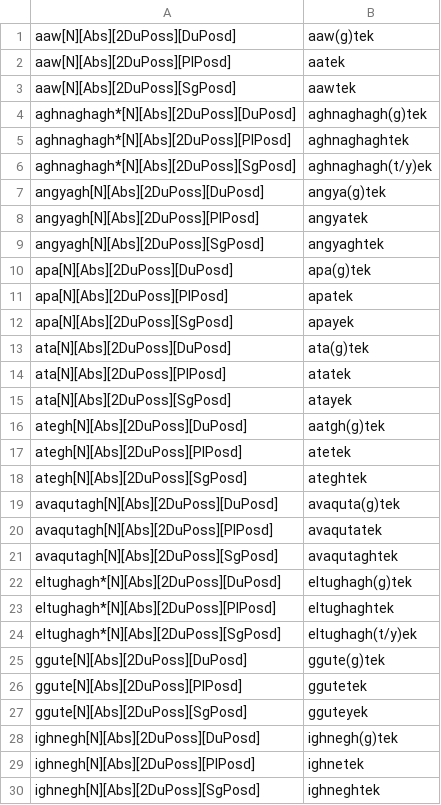
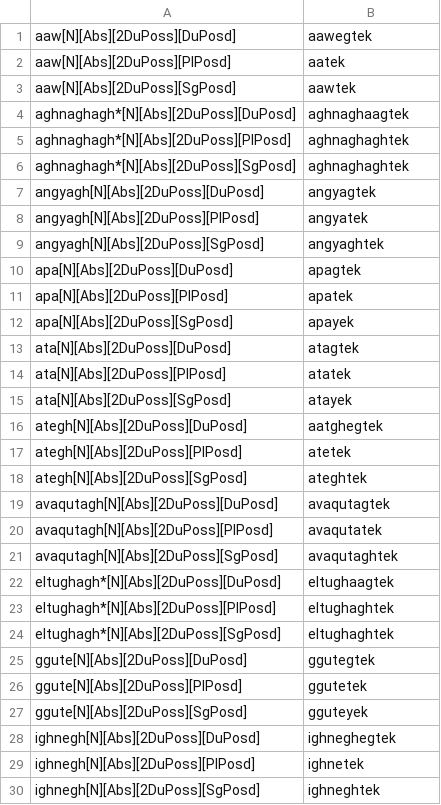
Before and after one commit to SaintLawrenceIslandYupik/finite_state_morphology, a TSV file: ess.pairs.gold/Ch4.N_ABS.2DuPossPosd.tsv, drawn as a sheet; only a part is shown; the diff covers the shown part only.

```diff
--- a/ess.pairs.gold/Ch4.N_ABS.2DuPossPosd.tsv
+++ b/ess.pairs.gold/Ch4.N_ABS.2DuPossPosd.tsv
@@ -1,29 +1,29 @@
-aaw[N][Abs][2DuPoss][DuPosd]	aaw(g)tek
+aaw[N][Abs][2DuPoss][DuPosd]	aawegtek
 aaw[N][Abs][2DuPoss][PlPosd]	aatek
 aaw[N][Abs][2DuPoss][SgPosd]	aawtek
-aghnaghagh*[N][Abs][2DuPoss][DuPosd]	aghnaghagh(g)tek
+aghnaghagh*[N][Abs][2DuPoss][DuPosd]	aghnaghaagtek
 aghnaghagh*[N][Abs][2DuPoss][PlPosd]	aghnaghaghtek
-aghnaghagh*[N][Abs][2DuPoss][SgPosd]	aghnaghagh(t/y)ek
-angyagh[N][Abs][2DuPoss][DuPosd]	angya(g)tek
+aghnaghagh*[N][Abs][2DuPoss][SgPosd]	aghnaghaghtek
+angyagh[N][Abs][2DuPoss][DuPosd]	angyagtek
 angyagh[N][Abs][2DuPoss][PlPosd]	angyatek
 angyagh[N][Abs][2DuPoss][SgPosd]	angyaghtek
-apa[N][Abs][2DuPoss][DuPosd]	apa(g)tek
+apa[N][Abs][2DuPoss][DuPosd]	apagtek
 apa[N][Abs][2DuPoss][PlPosd]	apatek
 apa[N][Abs][2DuPoss][SgPosd]	apayek
-ata[N][Abs][2DuPoss][DuPosd]	ata(g)tek
+ata[N][Abs][2DuPoss][DuPosd]	atagtek
 ata[N][Abs][2DuPoss][PlPosd]	atatek
 ata[N][Abs][2DuPoss][SgPosd]	atayek
-ategh[N][Abs][2DuPoss][DuPosd]	aatgh(g)tek
+ategh[N][Abs][2DuPoss][DuPosd]	aatghegtek
 ategh[N][Abs][2DuPoss][PlPosd]	atetek
 ategh[N][Abs][2DuPoss][SgPosd]	ateghtek
-avaqutagh[N][Abs][2DuPoss][DuPosd]	avaquta(g)tek
+avaqutagh[N][Abs][2DuPoss][DuPosd]	avaqutagtek
 avaqutagh[N][Abs][2DuPoss][PlPosd]	avaqutatek
 avaqutagh[N][Abs][2DuPoss][SgPosd]	avaqutaghtek
-eltughagh*[N][Abs][2DuPoss][DuPosd]	eltughagh(g)tek
+eltughagh*[N][Abs][2DuPoss][DuPosd]	eltughaagtek
 eltughagh*[N][Abs][2DuPoss][PlPosd]	eltughaghtek
-eltughagh*[N][Abs][2DuPoss][SgPosd]	eltughagh(t/y)ek
-ggute[N][Abs][2DuPoss][DuPosd]	ggute(g)tek
+eltughagh*[N][Abs][2DuPoss][SgPosd]	eltughaghtek
+ggute[N][Abs][2DuPoss][DuPosd]	ggutegtek
 ggute[N][Abs][2DuPoss][PlPosd]	ggutetek
 ggute[N][Abs][2DuPoss][SgPosd]	gguteyek
-ighnegh[N][Abs][2DuPoss][DuPosd]	ighnegh(g)tek
+ighnegh[N][Abs][2DuPoss][DuPosd]	ighneghegtek
 ighnegh[N][Abs][2DuPoss][PlPosd]	ighnetek
```
Also changed, not shown: 19 edited cells elsewhere in this file, ess.pairs.gold/Ch6.N_ABS.3DuPossPosd.tsv, ess.pairs.gold/Ch6.N_ABS.3PlPossPosd.tsv, 9 other files.
